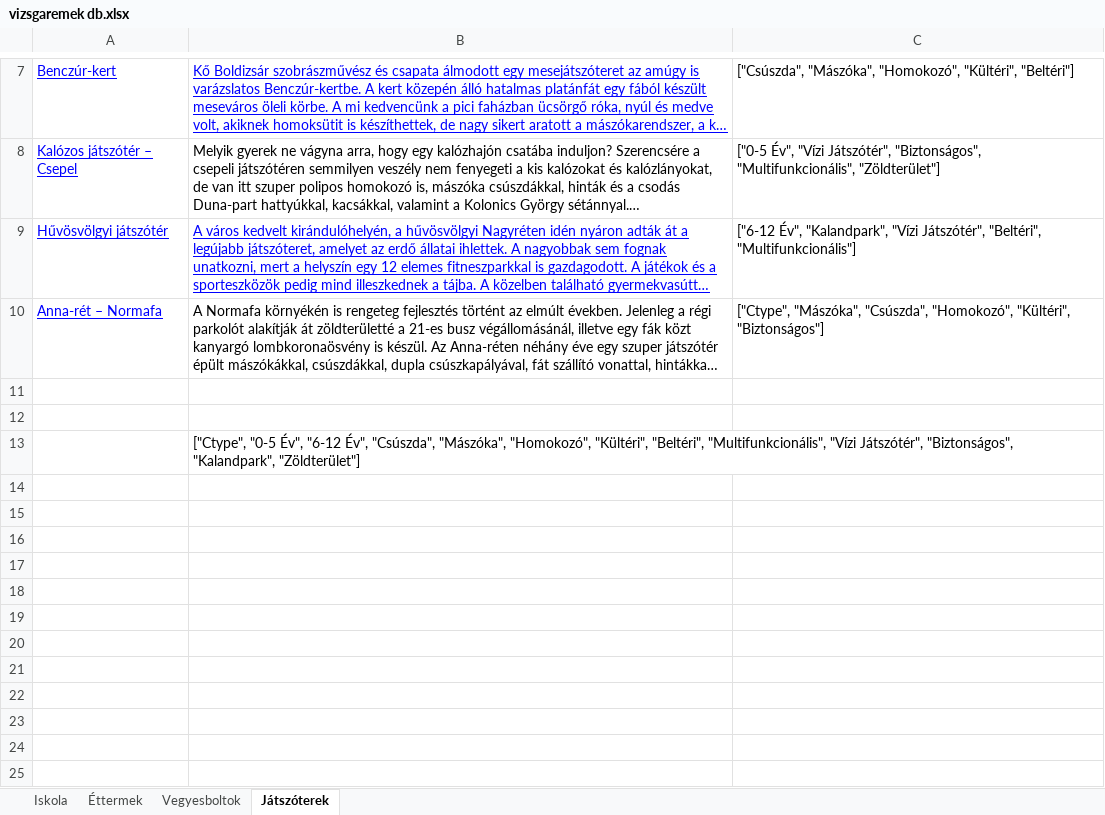
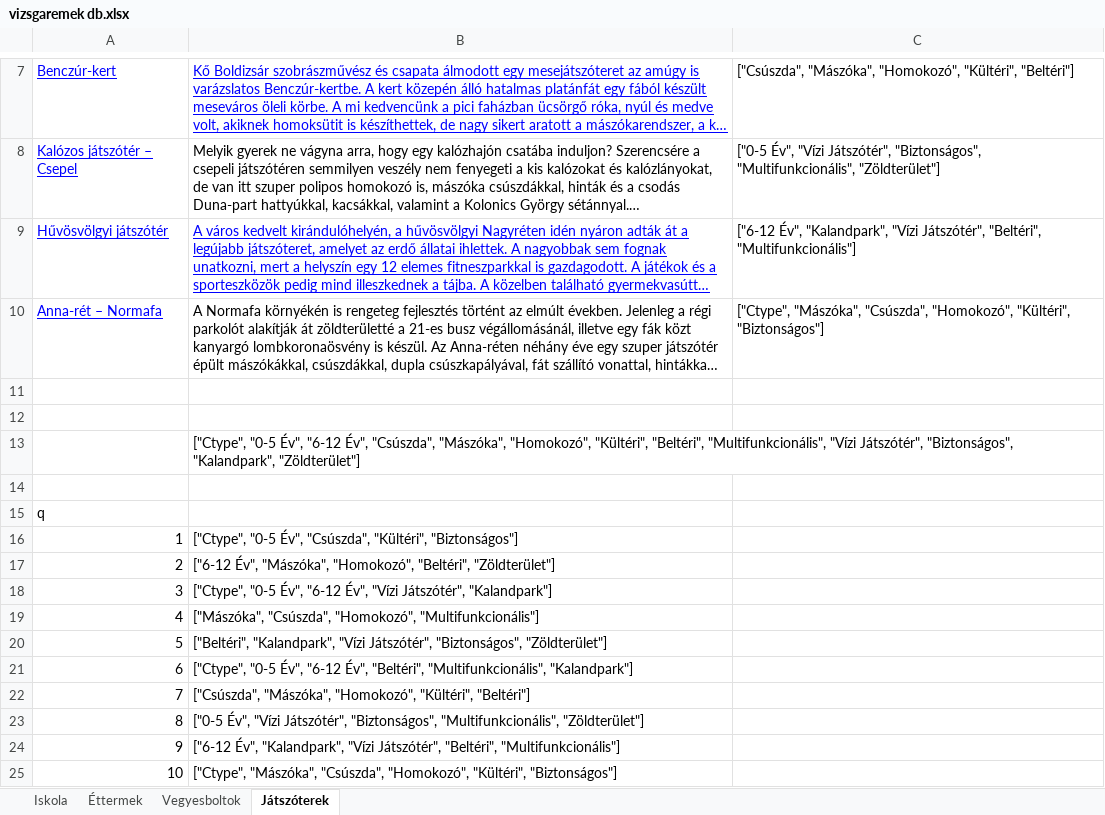
Before and after one commit to joomartinimre/MoldyCheese, an Excel workbook: vizsgaremek db.xlsx, sheet Játszóterek, drawn as a sheet; only a part is shown, gaps mark what is left out; long unchanged cells end in …; values as stored, in another font and other column widths than the file's, no borders; the diff names each change by its address in the sheet, - before the commit and + after, or states it on an @@ line.

```diff
--- a/vizsgaremek db.xlsx (sheet Játszóterek)
+++ b/vizsgaremek db.xlsx (sheet Játszóterek)
+row 14: (empty)
+row 15: q
+row 16: 1 | ["Ctype", "0-5 Év", "Csúszda", "Kültéri", "Biztonságos"]
+row 17: 2 | ["6-12 Év", "Mászóka", "Homokozó", "Beltéri", "Zöldterület"]
+row 18: 3 | ["Ctype", "0-5 Év", "6-12 Év", "Vízi Játszótér", "Kalandpark"]
+row 19: 4 | ["Mászóka", "Csúszda", "Homokozó", "Multifunkcionális"]
+row 20: 5 | ["Beltéri", "Kalandpark", "Vízi Játszótér", "Biztonságos", "Zöldterület"]
+row 21: 6 | ["Ctype", "0-5 Év", "6-12 Év", "Beltéri", "Multifunkcionális", "Kalandpark"]
+row 22: 7 | ["Csúszda", "Mászóka", "Homokozó", "Kültéri", "Beltéri"]
+row 23: 8 | ["0-5 Év", "Vízi Játszótér", "Biztonságos", "Multifunkcionális", "Zöldterület"]
+row 24: 9 | ["6-12 Év", "Kalandpark", "Vízi Játszótér", "Beltéri", "Multifunkcionális"]
+row 25: 10 | ["Ctype", "Mászóka", "Csúszda", "Homokozó", "Kültéri", "Biztonságos"]
```
Also changed, not shown: sheet Vegyesboltok, sheet Iskola, sheet Éttermek, 4 other files.
